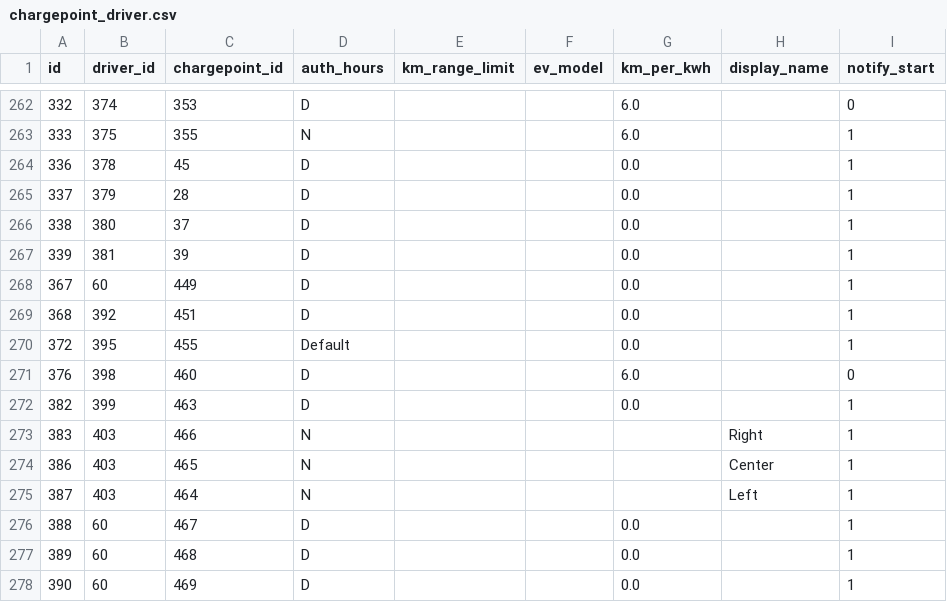
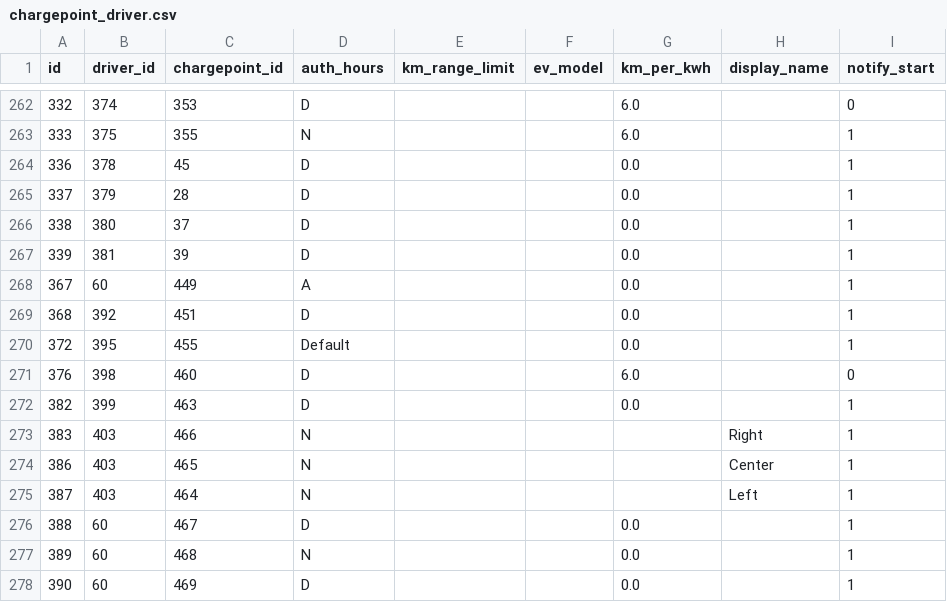
Before and after one commit to WorldStat/Locl_Helper, a CSV file: chargepoint_driver.csv, drawn as a sheet; only a part is shown, gaps mark what is left out; the diff names each change by its address in the sheet, - before the commit and + after, or states it on an @@ line.

```diff
--- a/chargepoint_driver.csv
+++ b/chargepoint_driver.csv
-D268 (auth_hours): D
+D268 (auth_hours): A
-D277 (auth_hours): D
+D277 (auth_hours): N
```
Also changed, not shown: chargepoint.csv, device.csv, 3 other files.
